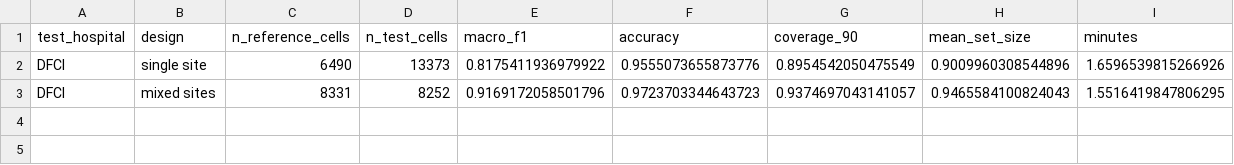
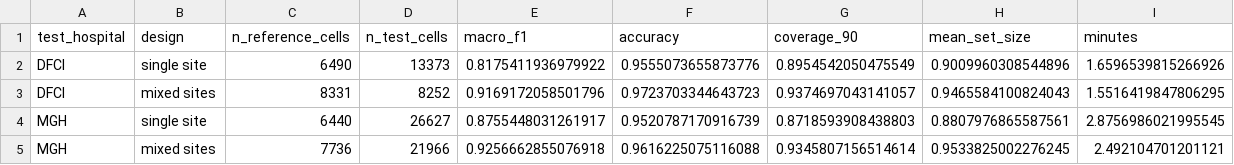
Before and after one commit to MMatinGerami/crc-singlecell-reference-mapping, a CSV file: results/tables/site_shift_pelka_scanvi.csv, drawn as a sheet; the diff names each change by its address in the sheet, - before the commit and + after, or states it on an @@ line.

Commit message:
Repeat the two-hospital site-shift experiment with scANVI

```diff
--- a/results/tables/site_shift_pelka_scanvi.csv
+++ b/results/tables/site_shift_pelka_scanvi.csv
+row 4: MGH | single site | 6440 | 26627 | 0.8755448031261917 | 0.9520787170916739 | 0.8718593908438803 | 0.8807976865587561 | 2.8756986021995545
+row 5: MGH | mixed sites | 7736 | 21966 | 0.9256662855076918 | 0.9616225075116088 | 0.9345807156514614 | 0.9533825002276245 | 2.492104701201121
```
Also changed, not shown: 4 other files.
